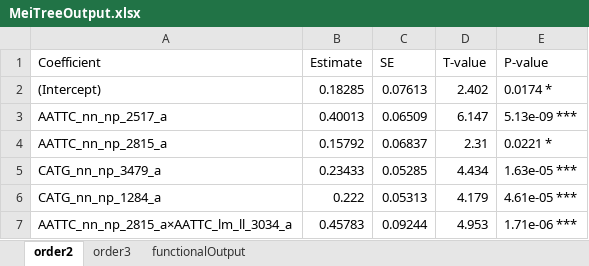
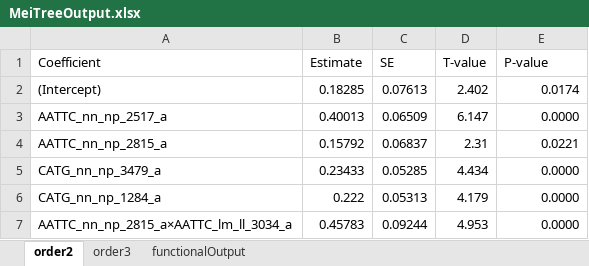
Before and after one commit to kdgosik/DefensePresentation, an Excel workbook: MeiTreeOutput.xlsx, sheet order2, drawn as a sheet; values as stored, in another font and other column widths than the file's, no borders; the diff names each change by its address in the sheet, - before the commit and + after, or states it on an @@ line.

```diff
--- a/MeiTreeOutput.xlsx (sheet order2)
+++ b/MeiTreeOutput.xlsx (sheet order2)
-E2 (P-value): 0.0174 *
+E2 (P-value): 0.0174
-E3 (P-value): 5.13e-09 ***
+E3 (P-value): 0.0000
-E4 (P-value): 0.0221 *
+E4 (P-value): 0.0221
-E5 (P-value): 1.63e-05 ***
+E5 (P-value): 0.0000
-E6 (P-value): 4.61e-05 ***
+E6 (P-value): 0.0000
-E7 (P-value): 1.71e-06 ***
+E7 (P-value): 0.0000
```
Also changed, not shown: sheet order3, iForm_Order3_SimulationResults.xlsx, 5 other files.
